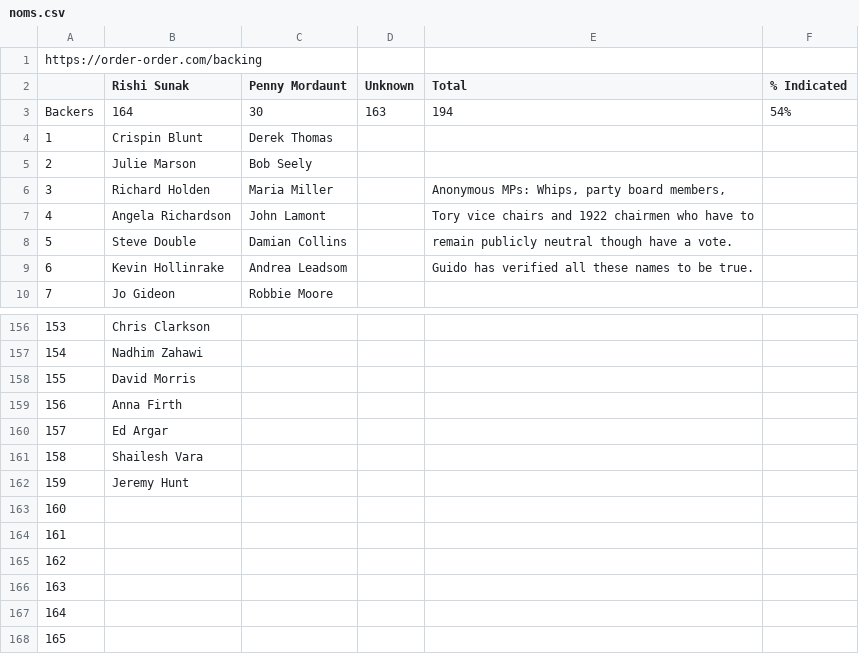
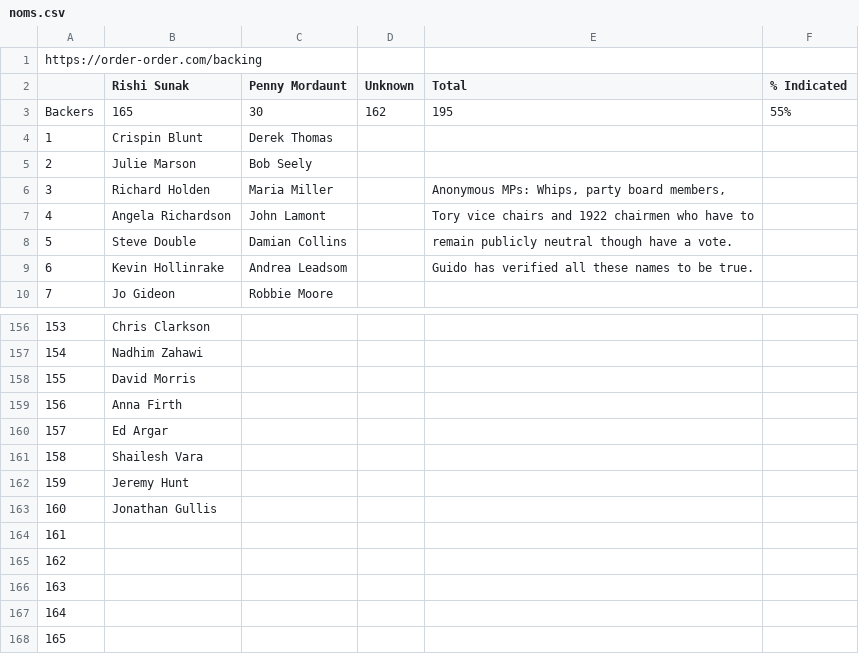
Before and after one commit to tomviner/scrape-tory-nominations, a CSV file: noms.csv, drawn as a sheet; only a part is shown, gaps mark what is left out; the diff names each change by its address in the sheet, - before the commit and + after, or states it on an @@ line.

```diff
--- a/noms.csv
+++ b/noms.csv
-B3 (Rishi Sunak): 164
+B3 (Rishi Sunak): 165
-D3 (Unknown): 163
+D3 (Unknown): 162
-E3 (Total): 194
+E3 (Total): 195
-F3 (% Indicated): 54%
+F3 (% Indicated): 55%
-B163 (Rishi Sunak): (empty)
+B163 (Rishi Sunak): Jonathan Gullis
```
Also changed, not shown: gf-noms-time-series.csv, smarkets-endorsements.csv, 3 other files.
